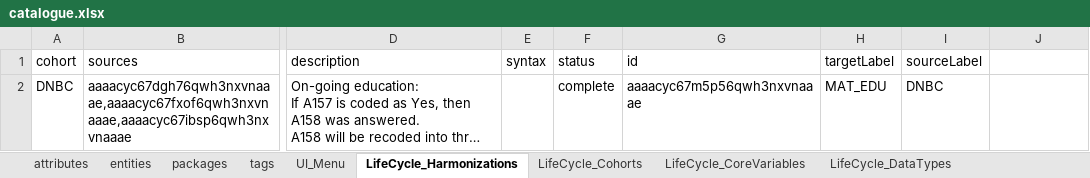
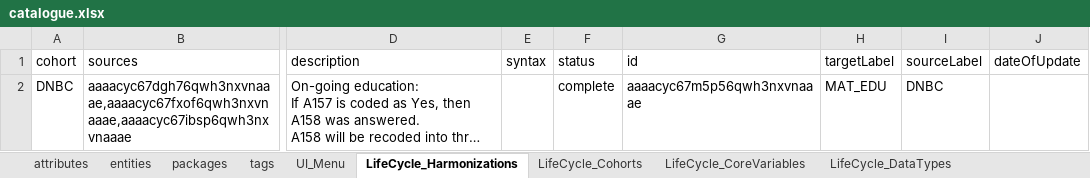
Before and after one commit to djvanenckevort/LifeCycle, an Excel workbook: model/catalogue.xlsx, sheet LifeCycle_Harmonizations, drawn as a sheet; only a part is shown, gaps mark what is left out; long unchanged cells end in …; values as stored, in another font and other column widths than the file's, no borders; the diff names each change by its address in the sheet, - before the commit and + after, or states it on an @@ line.

Commit message:
- Model fixes - Add harmonization status and syntax button to popup (WIP)

```diff
--- a/model/catalogue.xlsx (sheet LifeCycle_Harmonizations)
+++ b/model/catalogue.xlsx (sheet LifeCycle_Harmonizations)
-J1: (empty)
+J1: dateOfUpdate
```
Also changed, not shown: sheet attributes, sheet UI_Menu, sheet LifeCycle_CoreVariables, sheet LifeCycle_SourceVariables, sheet entities, sheet LifeCycle_Cohorts, other sheet tabs, 1 other file.
